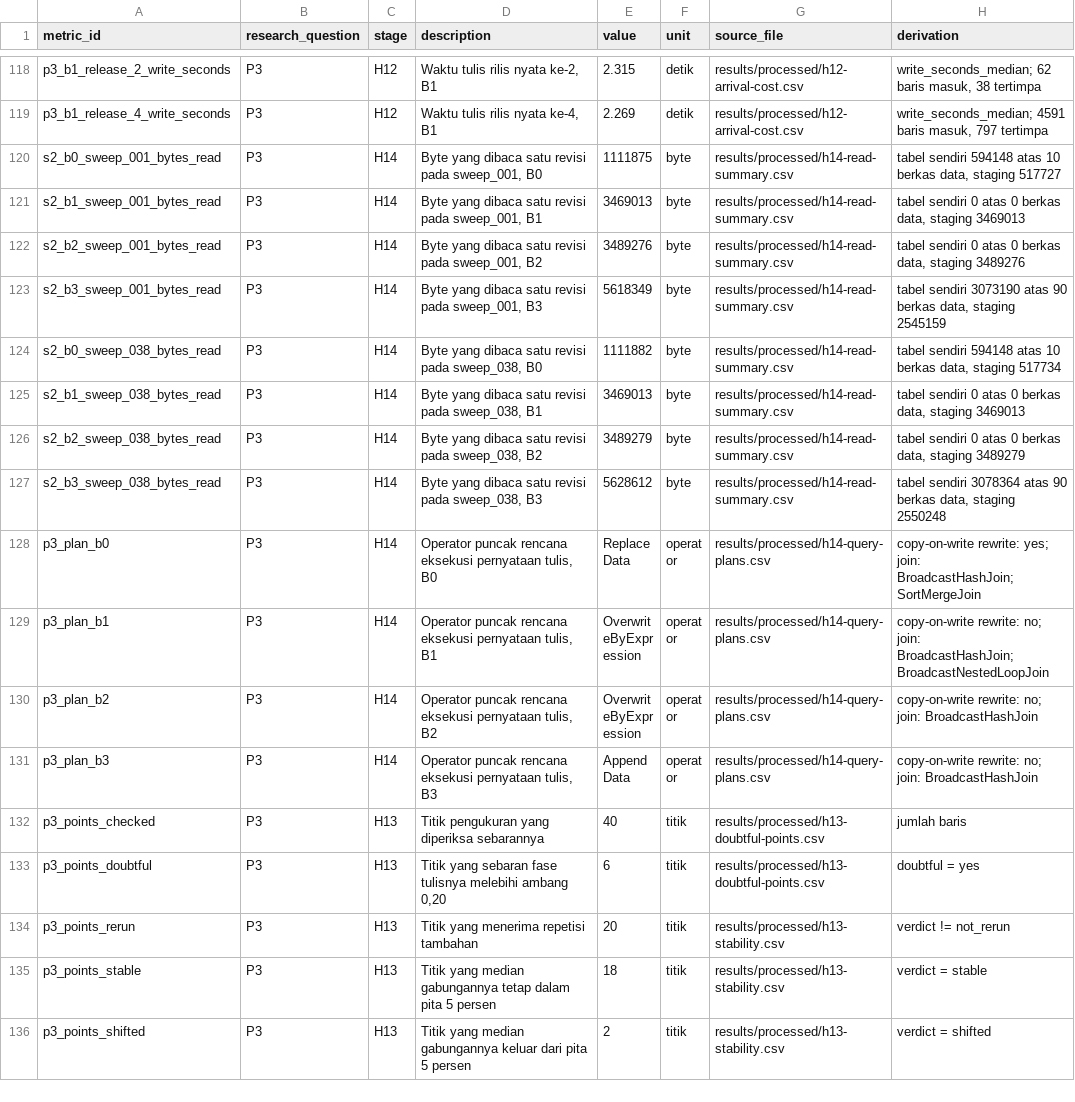
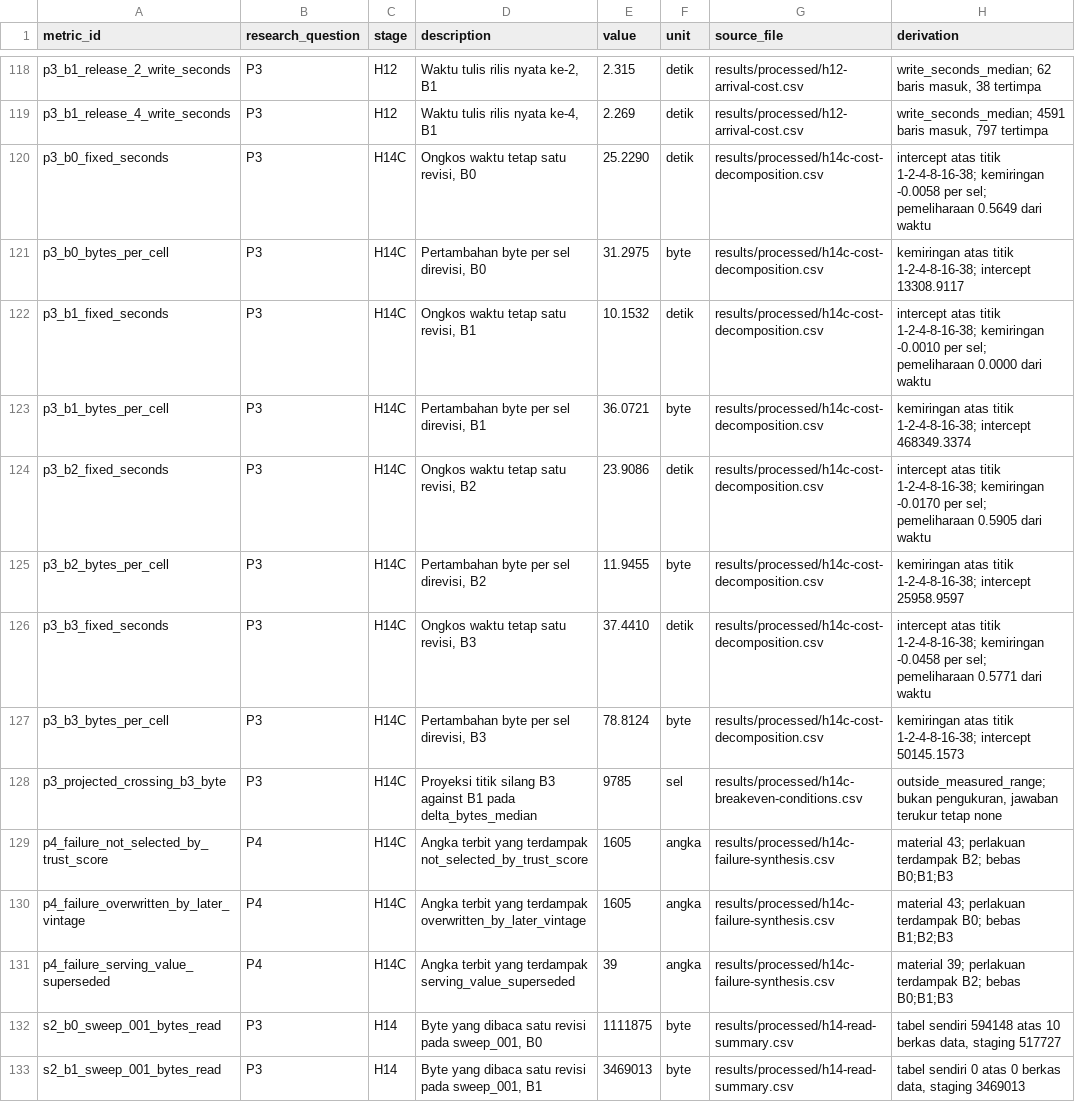
Before and after one commit to Data-Systems-and-Intelligent-Computing/DSIC-SDG, a CSV file: papers/vintage_reconciliation/data/angka-kunci.csv, drawn as a sheet; only a part is shown, gaps mark what is left out; the shorter side is filled out with more unchanged rows.

```diff
--- a/papers/vintage_reconciliation/data/angka-kunci.csv
+++ b/papers/vintage_reconciliation/data/angka-kunci.csv
@@ -119,2 +119,14 @@ p3_b1_release_2_write_seconds,P3,H12,"Waktu tulis rilis nyata ke-2, B1",2.315,de
 p3_b1_release_4_write_seconds,P3,H12,"Waktu tulis rilis nyata ke-4, B1",2.269,detik,results/processed/h12-arrival-cost.csv,"write_seconds_median; 4591 baris masuk, 797 tertimpa"
+p3_b0_fixed_seconds,P3,H14C,"Ongkos waktu tetap satu revisi, B0",25.2290,detik,results/processed/h14c-cost-decomposition.csv,intercept atas titik 1-2-4-8-16-38; kemiringan -0.0058 per sel; pemeliharaan 0.5649 dari waktu
+p3_b0_bytes_per_cell,P3,H14C,"Pertambahan byte per sel direvisi, B0",31.2975,byte,results/processed/h14c-cost-decomposition.csv,kemiringan atas titik 1-2-4-8-16-38; intercept 13308.9117
+p3_b1_fixed_seconds,P3,H14C,"Ongkos waktu tetap satu revisi, B1",10.1532,detik,results/processed/h14c-cost-decomposition.csv,intercept atas titik 1-2-4-8-16-38; kemiringan -0.0010 per sel; pemeliharaan 0.0000 dari waktu
+p3_b1_bytes_per_cell,P3,H14C,"Pertambahan byte per sel direvisi, B1",36.0721,byte,results/processed/h14c-cost-decomposition.csv,kemiringan atas titik 1-2-4-8-16-38; intercept 468349.3374
+p3_b2_fixed_seconds,P3,H14C,"Ongkos waktu tetap satu revisi, B2",23.9086,detik,results/processed/h14c-cost-decomposition.csv,intercept atas titik 1-2-4-8-16-38; kemiringan -0.0170 per sel; pemeliharaan 0.5905 dari waktu
+p3_b2_bytes_per_cell,P3,H14C,"Pertambahan byte per sel direvisi, B2",11.9455,byte,results/processed/h14c-cost-decomposition.csv,kemiringan atas titik 1-2-4-8-16-38; intercept 25958.9597
+p3_b3_fixed_seconds,P3,H14C,"Ongkos waktu tetap satu revisi, B3",37.4410,detik,results/processed/h14c-cost-decomposition.csv,intercept atas titik 1-2-4-8-16-38; kemiringan -0.0458 per sel; pemeliharaan 0.5771 dari waktu
+p3_b3_bytes_per_cell,P3,H14C,"Pertambahan byte per sel direvisi, B3",78.8124,byte,results/processed/h14c-cost-decomposition.csv,kemiringan atas titik 1-2-4-8-16-38; intercept 50145.1573
+p3_projected_crossing_b3_byte,P3,H14C,Proyeksi titik silang B3 against B1 pada delta_bytes_median,9785,sel,results/processed/h14c-breakeven-conditions.csv,"outside_measured_range; bukan pengukuran, jawaban terukur tetap none"
+p4_failure_not_selected_by_trust_score,P4,H14C,Angka terbit yang terdampak not_selected_by_trust_score,1605,angka,results/processed/h14c-failure-synthesis.csv,material 43; perlakuan terdampak B2; bebas B0;B1;B3
+p4_failure_overwritten_by_later_vintage,P4,H14C,Angka terbit yang terdampak overwritten_by_later_vintage,1605,angka,results/processed/h14c-failure-synthesis.csv,material 43; perlakuan terdampak B0; bebas B1;B2;B3
+p4_failure_serving_value_superseded,P4,H14C,Angka terbit yang terdampak serving_value_superseded,39,angka,results/processed/h14c-failure-synthesis.csv,material 39; perlakuan terdampak B2; bebas B0;B1;B3
 s2_b0_sweep_001_bytes_read,P3,H14,"Byte yang dibaca satu revisi pada sweep_001, B0",1111875,byte,results/processed/h14-read-summary.csv,"tabel sendiri 594148 atas 10 berkas data, staging 517727"
```
Also changed, not shown: config/article/bundle_tables.csv, 22 other files.
